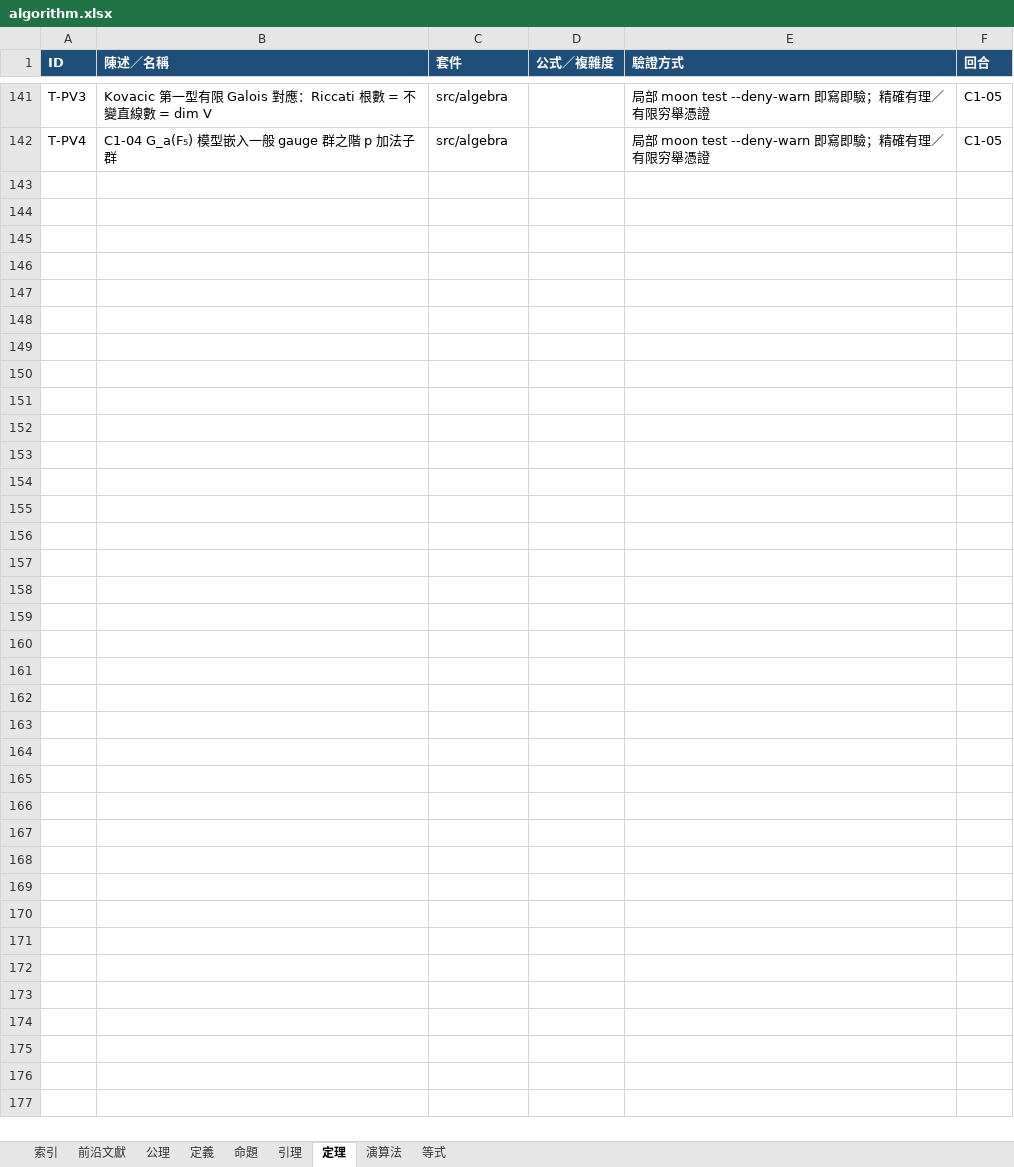
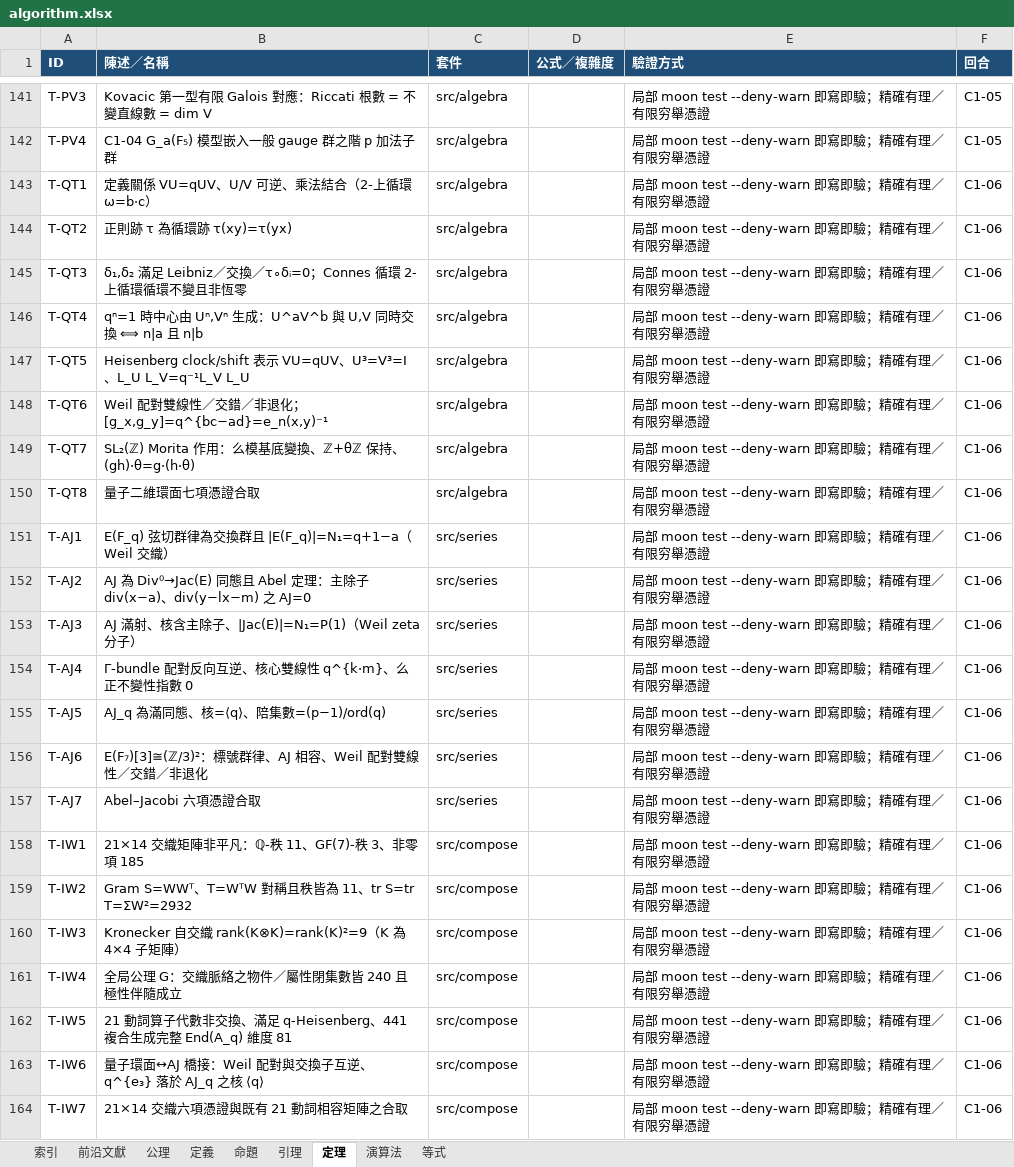
Before and after one commit to algorithms10000/algo3, an Excel workbook: algorithm.xlsx, sheet 定理, drawn as a sheet; only a part is shown, gaps mark what is left out; values as stored, in another font and other column widths than the file's, no borders; the diff names each change by its address in the sheet, - before the commit and + after, or states it on an @@ line.

Commit message:
C1-06: 量子二維環面 O_q(T²) / Abel–Jacobi / 21動詞×14範例相互交織

```diff
--- a/algorithm.xlsx (sheet 定理)
+++ b/algorithm.xlsx (sheet 定理)
+row 143: T-QT1 | 定義關係 VU=qUV、U/V 可逆、乘法結合（2-上循環 ω=b·c） | src/algebra |  | 局部 moon test --deny-warn 即寫即驗；精確有理／有限穷舉憑證 | C1-06
+row 144: T-QT2 | 正則跡 τ 為循環跡 τ(xy)=τ(yx) | src/algebra |  | 局部 moon test --deny-warn 即寫即驗；精確有理／有限穷舉憑證 | C1-06
+row 145: T-QT3 | δ₁,δ₂ 滿足 Leibniz／交換／τ∘δᵢ=0；Connes 循環 2-上循環循環不變且非恆零 | src/algebra |  | 局部 moon test --deny-warn 即寫即驗；精確有理／有限穷舉憑證 | C1-06
+row 146: T-QT4 | qⁿ=1 時中心由 Uⁿ,Vⁿ 生成：U^aV^b 與 U,V 同時交換 ⟺ n|a 且 n|b | src/algebra |  | 局部 moon test --deny-warn 即寫即驗；精確有理／有限穷舉憑證 | C1-06
+row 147: T-QT5 | Heisenberg clock/shift 表示 VU=qUV、U³=V³=I、L_U L_V=q⁻¹L_V L_U | src/algebra |  | 局部 moon test --deny-warn 即寫即驗；精確有理／有限穷舉憑證 | C1-06
+row 148: T-QT6 | Weil 配對雙線性／交錯／非退化；[g_x,g_y]=q^{bc−ad}=e_n(x,y)⁻¹ | src/algebra |  | 局部 moon test --deny-warn 即寫即驗；精確有理／有限穷舉憑證 | C1-06
+row 149: T-QT7 | SL₂(ℤ) Morita 作用：么模基底變換、ℤ+θℤ 保持、(gh)·θ=g·(h·θ) | src/algebra |  | 局部 moon test --deny-warn 即寫即驗；精確有理／有限穷舉憑證 | C1-06
+row 150: T-QT8 | 量子二維環面七項憑證合取 | src/algebra |  | 局部 moon test --deny-warn 即寫即驗；精確有理／有限穷舉憑證 | C1-06
+row 151: T-AJ1 | E(F_q) 弦切群律為交換群且 |E(F_q)|=N₁=q+1−a（Weil 交織） | src/series |  | 局部 moon test --deny-warn 即寫即驗；精確有理／有限穷舉憑證 | C1-06
+row 152: T-AJ2 | AJ 為 Div⁰→Jac(E) 同態且 Abel 定理：主除子 div(x−a)、div(y−lx−m) 之 AJ=0 | src/series |  | 局部 moon test --deny-warn 即寫即驗；精確有理／有限穷舉憑證 | C1-06
+row 153: T-AJ3 | AJ 滿射、核含主除子、|Jac(E)|=N₁=P(1)（Weil zeta 分子） | src/series |  | 局部 moon test --deny-warn 即寫即驗；精確有理／有限穷舉憑證 | C1-06
+row 154: T-AJ4 | Γ-bundle 配對反向互逆、核心雙線性 q^{k·m}、么正不變性指數 0 | src/series |  | 局部 moon test --deny-warn 即寫即驗；精確有理／有限穷舉憑證 | C1-06
+row 155: T-AJ5 | AJ_q 為滿同態、核=⟨q⟩、陪集數=(p−1)/ord(q) | src/series |  | 局部 moon test --deny-warn 即寫即驗；精確有理／有限穷舉憑證 | C1-06
+row 156: T-AJ6 | E(F₇)[3]≅(ℤ/3)²：標號群律、AJ 相容、Weil 配對雙線性／交錯／非退化 | src/series |  | 局部 moon test --deny-warn 即寫即驗；精確有理／有限穷舉憑證 | C1-06
+row 157: T-AJ7 | Abel–Jacobi 六項憑證合取 | src/series |  | 局部 moon test --deny-warn 即寫即驗；精確有理／有限穷舉憑證 | C1-06
+row 158: T-IW1 | 21×14 交織矩陣非平凡：ℚ-秩 11、GF(7)-秩 3、非零項 185 | src/compose |  | 局部 moon test --deny-warn 即寫即驗；精確有理／有限穷舉憑證 | C1-06
+row 159: T-IW2 | Gram S=WWᵀ、T=WᵀW 對稱且秩皆為 11、tr S=tr T=ΣW²=2932 | src/compose |  | 局部 moon test --deny-warn 即寫即驗；精確有理／有限穷舉憑證 | C1-06
+row 160: T-IW3 | Kronecker 自交織 rank(K⊗K)=rank(K)²=9（K 為 4×4 子矩陣） | src/compose |  | 局部 moon test --deny-warn 即寫即驗；精確有理／有限穷舉憑證 | C1-06
+row 161: T-IW4 | 全局公理 G：交織脈絡之物件／屬性閉集數皆 240 且極性伴隨成立 | src/compose |  | 局部 moon test --deny-warn 即寫即驗；精確有理／有限穷舉憑證 | C1-06
+row 162: T-IW5 | 21 動詞算子代數非交換、滿足 q-Heisenberg、441 複合生成完整 End(A_q) 維度 81 | src/compose |  | 局部 moon test --deny-warn 即寫即驗；精確有理／有限穷舉憑證 | C1-06
+row 163: T-IW6 | 量子環面↔AJ 橋接：Weil 配對與交換子互逆、q^{e₃} 落於 AJ_q 之核 ⟨q⟩ | src/compose |  | 局部 moon test --deny-warn 即寫即驗；精確有理／有限穷舉憑證 | C1-06
+row 164: T-IW7 | 21×14 交織六項憑證與既有 21 動詞相容矩陣之合取 | src/compose |  | 局部 moon test --deny-warn 即寫即驗；精確有理／有限穷舉憑證 | C1-06
```
Also changed, not shown: sheet 演算法, sheet 等式, sheet 定義, sheet 前沿文獻, sheet 索引, 21 other files.
